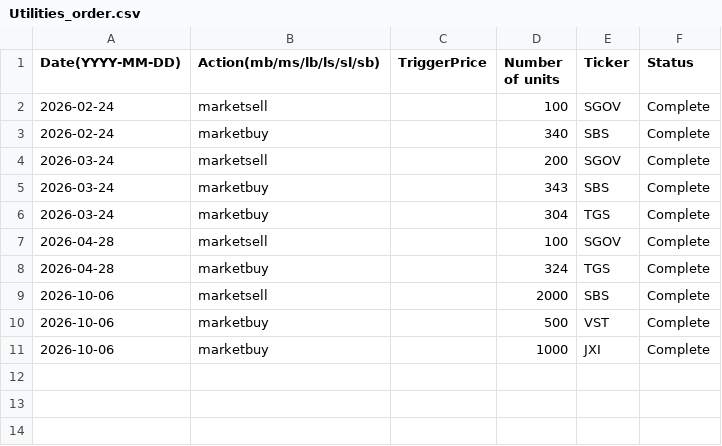
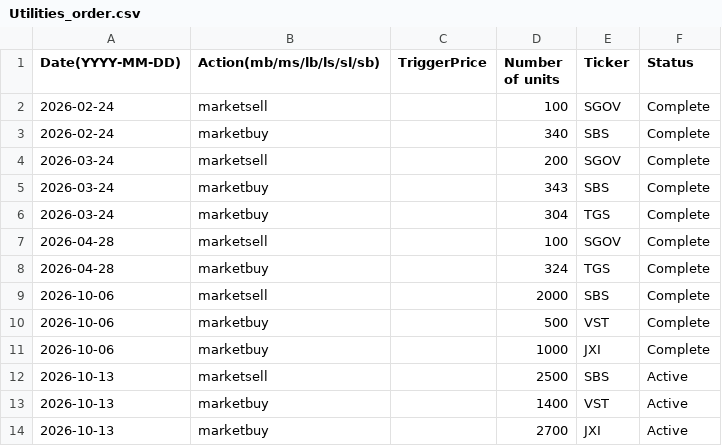
Before and after one commit to clojure-finance/hku-cim-trades, a CSV file: Order_files/Utilities_order.csv, drawn as a sheet; the diff names each change by its address in the sheet, - before the commit and + after, or states it on an @@ line.

Commit message:
Update Utilities_order.csv

```diff
--- a/Order_files/Utilities_order.csv
+++ b/Order_files/Utilities_order.csv
+row 12: 2026-10-13 | marketsell |  | 2500 | SBS | Active
+row 13: 2026-10-13 | marketbuy |  | 1400 | VST | Active
+row 14: 2026-10-13 | marketbuy |  | 2700 | JXI | Active
```
